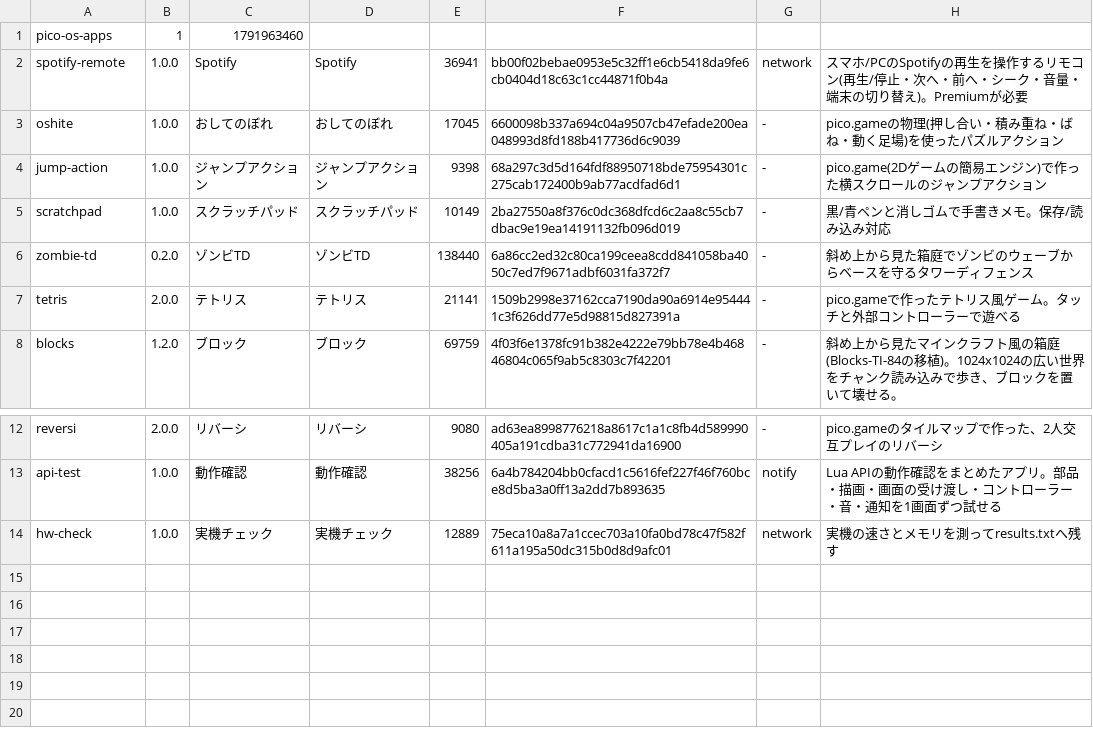
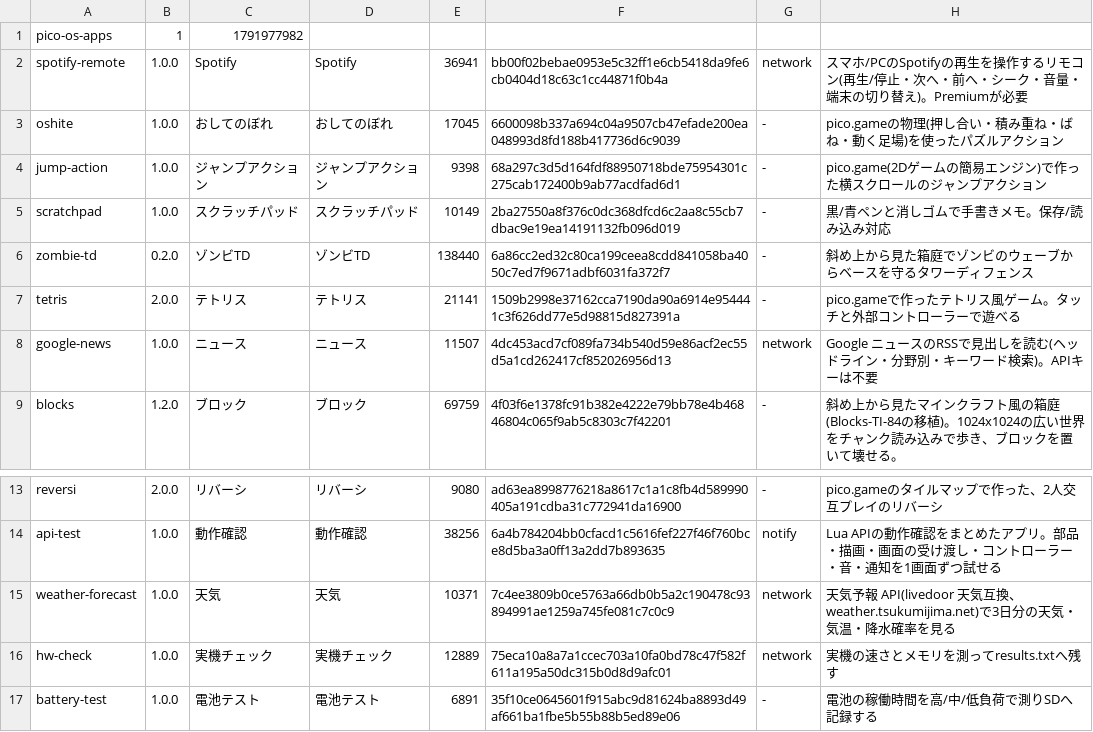
Before and after one commit to Kimu1109/pico-os, a TSV file: store/catalog.tsv, drawn as a sheet; only a part is shown, gaps mark what is left out.

Commit message:
app catalog

```diff
--- a/store/catalog.tsv
+++ b/store/catalog.tsv
@@ -1,2 +1,2 @@
-pico-os-apps	1	1791963460
+pico-os-apps	1	1791977982
 spotify-remote	1.0.0	Spotify	Spotify	36941	bb00f02bebae0953e5c32ff1e6cb5418da9fe6cb0404d18c63c1cc44871f0b4a	network	スマホ/PCのSpotifyの再生を操作するリモコン(再生/停止・次へ・前へ・シーク・音量・端末の切り替え)。Premiumが必要
@@ -7,2 +7,3 @@ zombie-td	0.2.0	ゾンビTD	ゾンビTD	138440	6a86cc2ed32c80ca199ceea8cdd841058
 tetris	2.0.0	テトリス	テトリス	21141	1509b2998e37162cca7190da90a6914e954441c3f626dd77e5d98815d827391a	-	pico.gameで作ったテトリス風ゲーム。タッチと外部コントローラーで遊べる
+google-news	1.0.0	ニュース	ニュース	11507	4dc453acd7cf089fa734b540d59e86acf2ec55d5a1cd262417cf852026956d13	network	Google ニュースのRSSで見出しを読む(ヘッドライン・分野別・キーワード検索)。APIキーは不要
 blocks	1.2.0	ブロック	ブロック	69759	4f03f6e1378fc91b382e4222e79bb78e4b46846804c065f9ab5c8303c7f42201	-	斜め上から見たマインクラフト風の箱庭(Blocks-TI-84の移植)。1024x1024の広い世界をチャンク読み込みで歩き、ブロックを置いて壊せる。
@@ -13,2 +14,4 @@ reversi	2.0.0	リバーシ	リバーシ	9080	ad63ea8998776218a8617c1a1c8fb4d5899
 api-test	1.0.0	動作確認	動作確認	38256	6a4b784204bb0cfacd1c5616fef227f46f760bce8d5ba3a0ff13a2dd7b893635	notify	Lua APIの動作確認をまとめたアプリ。部品・描画・画面の受け渡し・コントローラー・音・通知を1画面ずつ試せる
+weather-forecast	1.0.0	天気	天気	10371	7c4ee3809b0ce5763a66db0b5a2c190478c93894991ae1259a745fe081c7c0c9	network	天気予報 API(livedoor 天気互換、weather.tsukumijima.net)で3日分の天気・気温・降水確率を見る
 hw-check	1.0.0	実機チェック	実機チェック	12889	75eca10a8a7a1ccec703a10fa0bd78c47f582f611a195a50dc315b0d8d9afc01	network	実機の速さとメモリを測ってresults.txtへ残す
+battery-test	1.0.0	電池テスト	電池テスト	6891	35f10ce0645601f915abc9d81624ba8893d49af661ba1fbe5b55b88b5ed89e06	-	電池の稼働時間を高/中/低負荷で測りSDへ記録する
```
Also changed, not shown: 4 other files.
